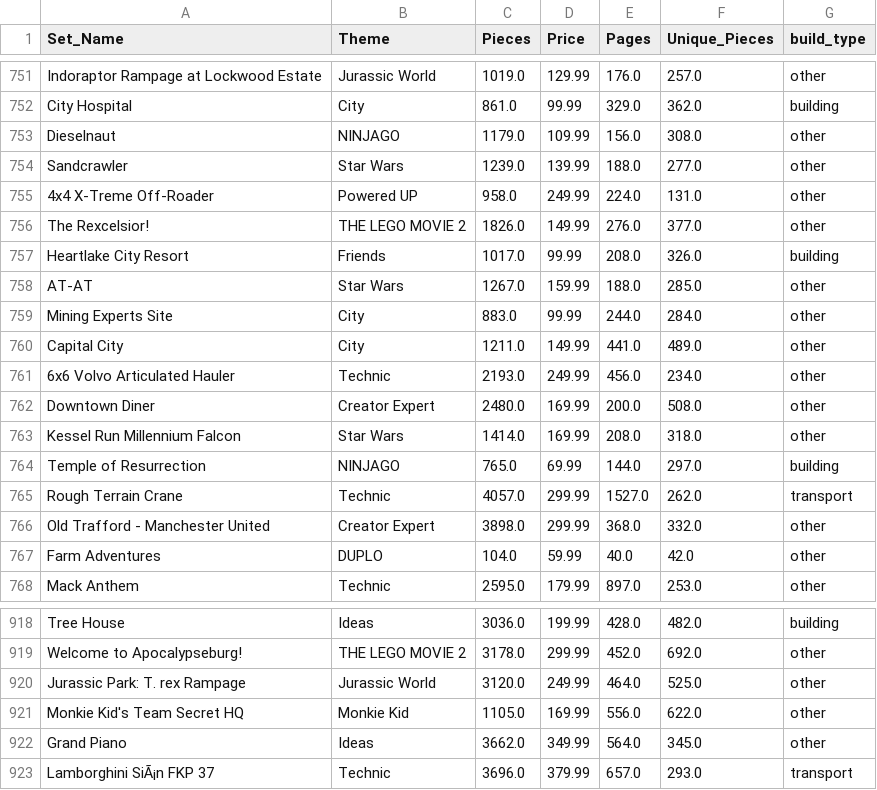
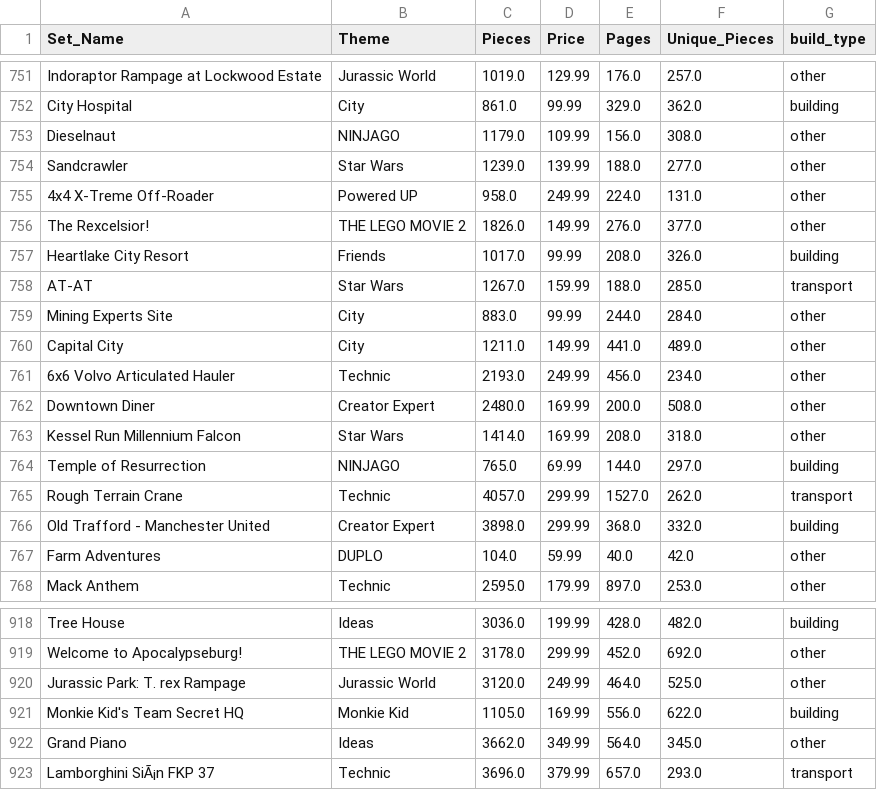
Before and after one commit to edvardbe/istt1003-30, a CSV file: lego_data/Data/lego_with_type.csv, drawn as a sheet; only a part is shown, gaps mark what is left out; the diff covers the shown part only.

```diff
--- a/lego_data/Data/lego_with_type.csv
+++ b/lego_data/Data/lego_with_type.csv
@@ -757,3 +757,3 @@ The Rexcelsior!,THE LEGO MOVIE 2,1826.0,149.99,276.0,377.0,other
 Heartlake City Resort,Friends,1017.0,99.99,208.0,326.0,building
-AT-AT,Star Wars,1267.0,159.99,188.0,285.0,other
+AT-AT,Star Wars,1267.0,159.99,188.0,285.0,transport
 Mining Experts Site,City,883.0,99.99,244.0,284.0,other
@@ -765,3 +765,3 @@ Temple of Resurrection,NINJAGO,765.0,69.99,144.0,297.0,building
 Rough Terrain Crane,Technic,4057.0,299.99,1527.0,262.0,transport
-Old Trafford - Manchester United,Creator Expert,3898.0,299.99,368.0,332.0,other
+Old Trafford - Manchester United,Creator Expert,3898.0,299.99,368.0,332.0,building
 Farm Adventures,DUPLO,104.0,59.99,40.0,42.0,other
@@ -920,3 +920,3 @@ Welcome to Apocalypseburg!,THE LEGO MOVIE 2,3178.0,299.99,452.0,692.0,other
 Jurassic Park: T. rex Rampage,Jurassic World,3120.0,249.99,464.0,525.0,other
-Monkie Kid's Team Secret HQ,Monkie Kid,1105.0,169.99,556.0,622.0,other
+Monkie Kid's Team Secret HQ,Monkie Kid,1105.0,169.99,556.0,622.0,building
 Grand Piano,Ideas,3662.0,349.99,564.0,345.0,other
```
Also changed, not shown: 5 edited cells elsewhere in this file, lego_data/Data/lego_other.csv, 1 other file.
